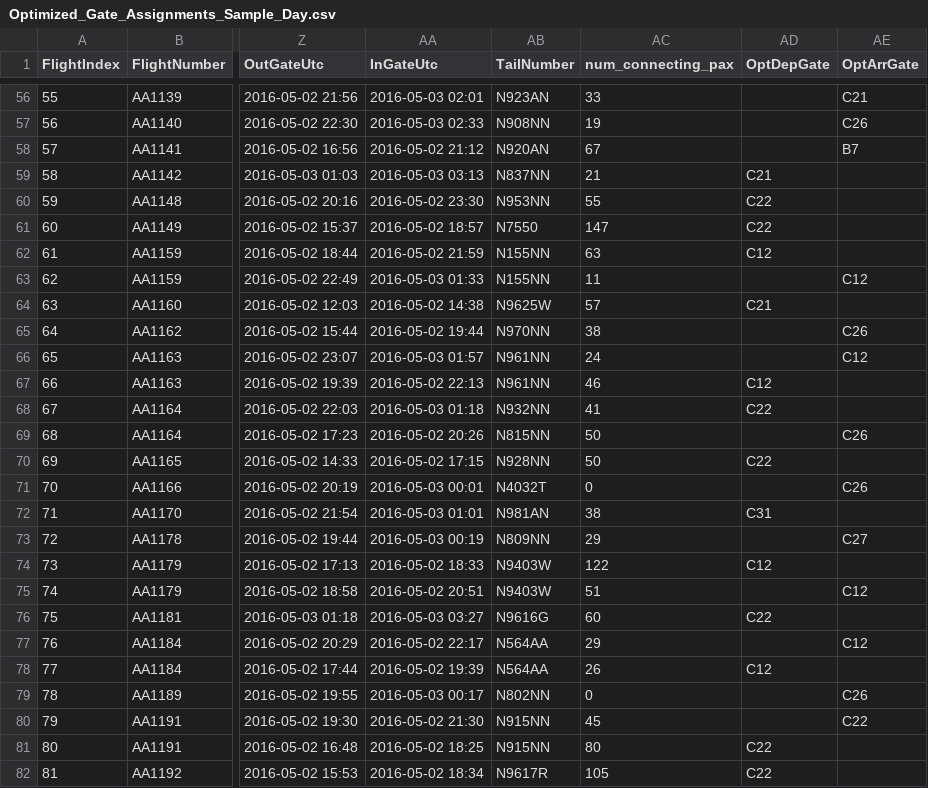
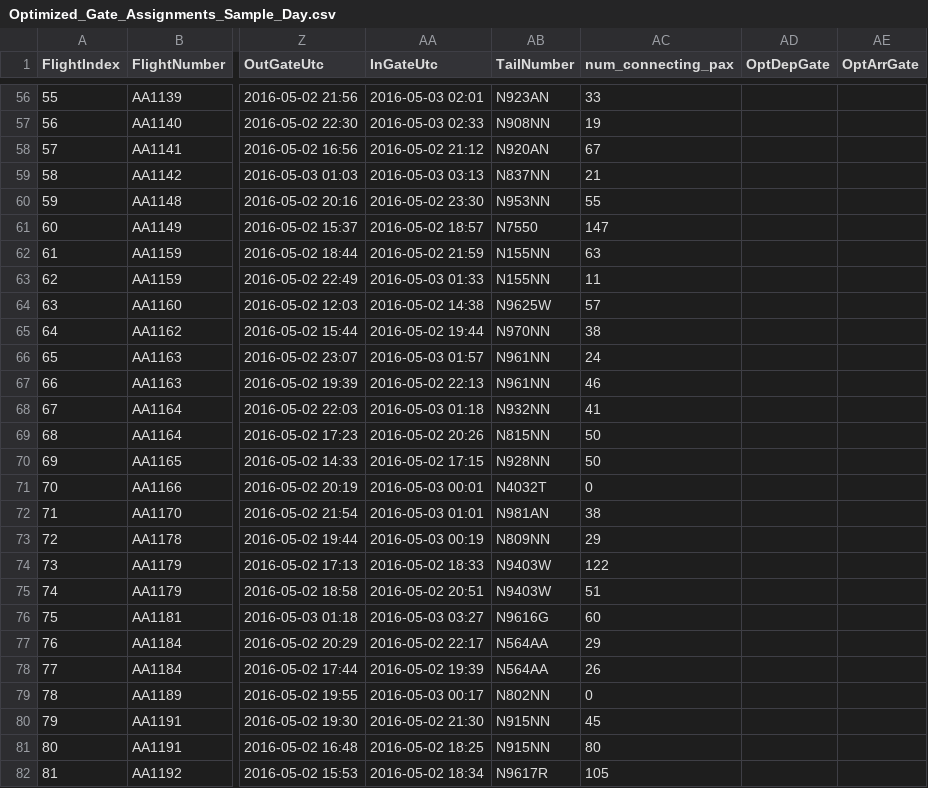
Before and after one commit to rohbws/SAPModel, a CSV file: Optimized_Gate_Assignments_Sample_Day.csv, drawn as a sheet; only a part is shown, gaps mark what is left out; the diff covers the shown part only; the diff names each change by its address in the sheet, - before the commit and + after, or states it on an @@ line.

```diff
--- a/Optimized_Gate_Assignments_Sample_Day.csv
+++ b/Optimized_Gate_Assignments_Sample_Day.csv
-AE56 (OptArrGate): C21
+AE56 (OptArrGate): (empty)
-AE57 (OptArrGate): C26
+AE57 (OptArrGate): (empty)
-AE58 (OptArrGate): B7
+AE58 (OptArrGate): (empty)
-AD59 (OptDepGate): C21
+AD59 (OptDepGate): (empty)
-AD60:AD61 (OptDepGate): C22
+AD60:AD61 (OptDepGate): (empty)
-AD62 (OptDepGate): C12
+AD62 (OptDepGate): (empty)
-AE63 (OptArrGate): C12
+AE63 (OptArrGate): (empty)
-AD64 (OptDepGate): C21
+AD64 (OptDepGate): (empty)
-AE65 (OptArrGate): C26
+AE65 (OptArrGate): (empty)
-AE66 (OptArrGate): C12
+AE66 (OptArrGate): (empty)
-AD67 (OptDepGate): C12
+AD67 (OptDepGate): (empty)
-AD68 (OptDepGate): C22
+AD68 (OptDepGate): (empty)
-AE69 (OptArrGate): C26
+AE69 (OptArrGate): (empty)
-AD70 (OptDepGate): C22
+AD70 (OptDepGate): (empty)
-AE71 (OptArrGate): C26
+AE71 (OptArrGate): (empty)
-AD72 (OptDepGate): C31
+AD72 (OptDepGate): (empty)
-AE73 (OptArrGate): C27
+AE73 (OptArrGate): (empty)
-AD74 (OptDepGate): C12
+AD74 (OptDepGate): (empty)
-AE75 (OptArrGate): C12
+AE75 (OptArrGate): (empty)
-AD76 (OptDepGate): C22
+AD76 (OptDepGate): (empty)
-AE77 (OptArrGate): C12
+AE77 (OptArrGate): (empty)
-AD78 (OptDepGate): C12
+AD78 (OptDepGate): (empty)
-AE79 (OptArrGate): C26
+AE79 (OptArrGate): (empty)
-AE80 (OptArrGate): C22
+AE80 (OptArrGate): (empty)
-AD81:AD82 (OptDepGate): C22
+AD81:AD82 (OptDepGate): (empty)
```
Also changed, not shown: 90 edited cells elsewhere in this file, 1 other file.
